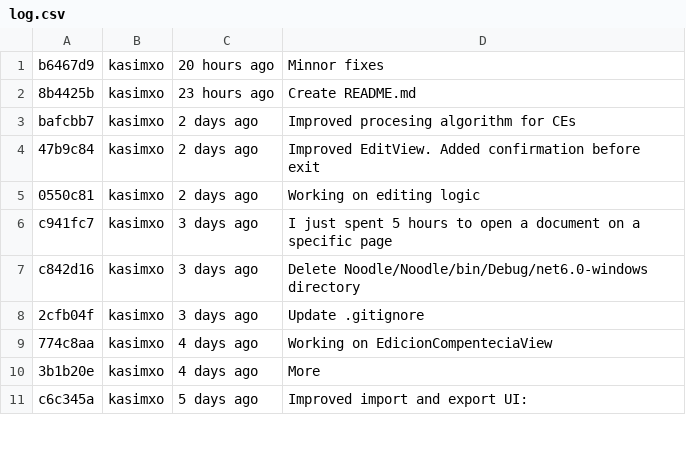
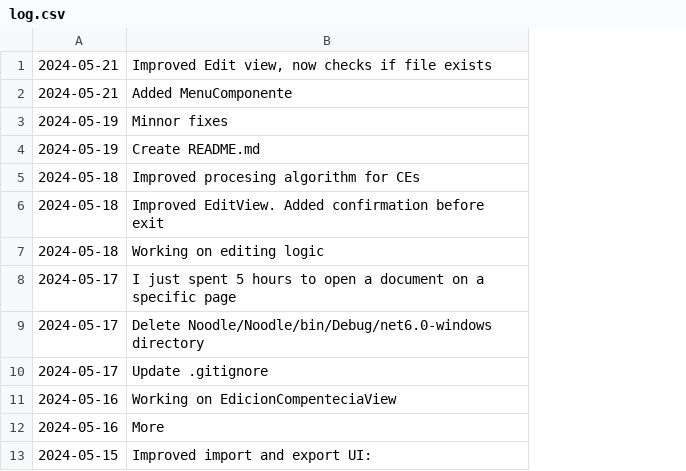
Before and after one commit to kasimxo/KaS-Noodle, a CSV file: log.csv, drawn as a sheet; only a part is shown; removed rows and columns are numbered as before the commit, all else as after; the diff names each change by its address in the sheet, - before the commit and + after, or states it on an @@ line.

```diff
--- a/log.csv
+++ b/log.csv
-column A, rows 1-11: b6467d9 | 8b4425b | bafcbb7 | 47b9c84 | 0550c81 | c941fc7 | c842d16 | 2cfb04f | 774c8aa | 3b1b20e | c6c345a
-column B, rows 1-11: all kasimxo
-column C, rows 1-11: 20 hours ago | 23 hours ago | 2 days ago | 2 days ago | 2 days ago | 3 days ago | 3 days ago | 3 days ago | 4 days ago | 4 days ago | 5 days ago
+column A, rows 3-13: 2024-05-19 | 2024-05-19 | 2024-05-18 | 2024-05-18 | 2024-05-18 | 2024-05-17 | 2024-05-17 | 2024-05-17 | 2024-05-16 | 2024-05-16 | 2024-05-15
+row 1: 2024-05-21 | Improved Edit view, now checks if file exists
+row 2: 2024-05-21 | Added MenuComponente
```
Also changed, not shown: 23 other files.
